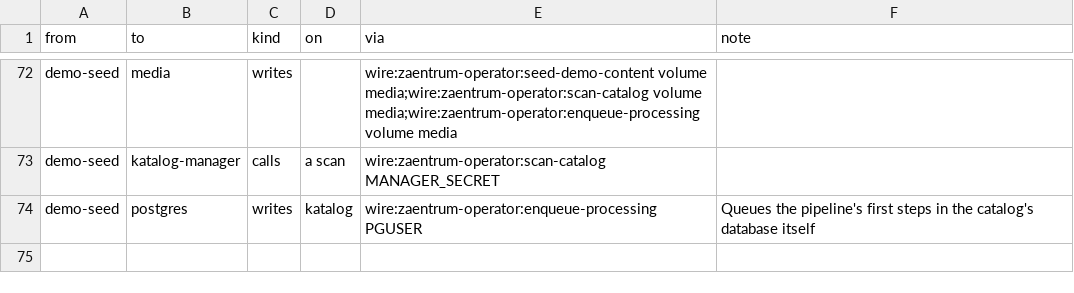
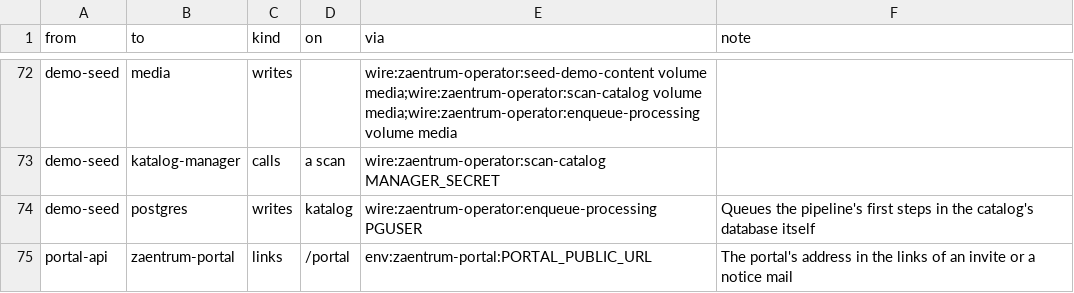
Before and after one commit to zaentrum/zaentrum, a CSV file: spec/architecture/connections.csv, drawn as a sheet; only a part is shown, gaps mark what is left out; the diff names each change by its address in the sheet, - before the commit and + after, or states it on an @@ line.

```diff
--- a/spec/architecture/connections.csv
+++ b/spec/architecture/connections.csv
+row 75: portal-api | zaentrum-portal | links | /portal | env:zaentrum-portal:PORTAL_PUBLIC_URL | The portal's address in the links of an invite or a notice mail
```
Also changed, not shown: spec/capabilities/capabilities.csv, spec/capabilities/inventory-sources.csv, 16 other files.
